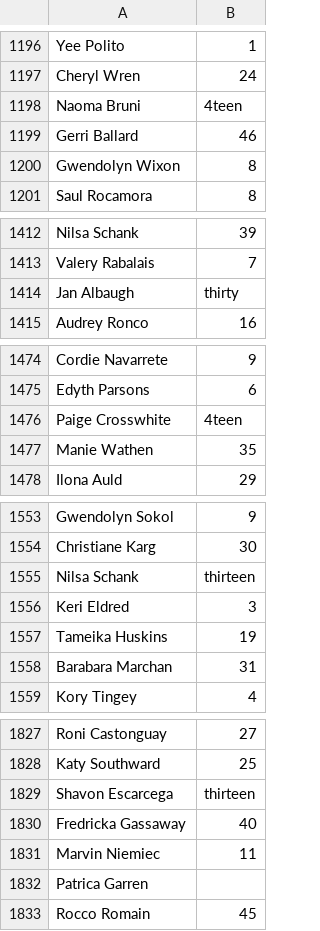
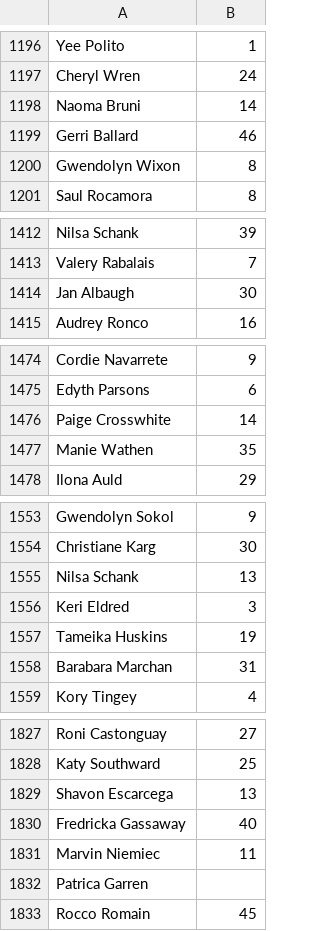
Before and after one commit to teo8192/Chairs, a CSV file: reservations.csv, drawn as a sheet; only a part is shown, gaps mark what is left out; the diff covers the shown part only.

```diff
--- a/reservations.csv
+++ b/reservations.csv
@@ -1197,3 +1197,3 @@ Yee Polito,1
 Cheryl Wren,24
-Naoma Bruni,4teen
+Naoma Bruni,14
 Gerri Ballard,46
@@ -1413,3 +1413,3 @@ Nilsa Schank,39
 Valery Rabalais,7
-Jan Albaugh,thirty
+Jan Albaugh,30
 Audrey Ronco,16
@@ -1475,3 +1475,3 @@ Cordie Navarrete,9
 Edyth Parsons,6
-Paige Crosswhite,4teen
+Paige Crosswhite,14
 Manie Wathen,35
@@ -1554,3 +1554,3 @@ Gwendolyn Sokol,9
 Christiane Karg,30
-Nilsa Schank,thirteen
+Nilsa Schank,13
 Keri Eldred,3
@@ -1828,3 +1828,3 @@ Roni Castonguay,27
 Katy Southward,25
-Shavon Escarcega,thirteen
+Shavon Escarcega,13
 Fredricka Gassaway,40
```
Also changed, not shown: 86 edited cells elsewhere in this file.
